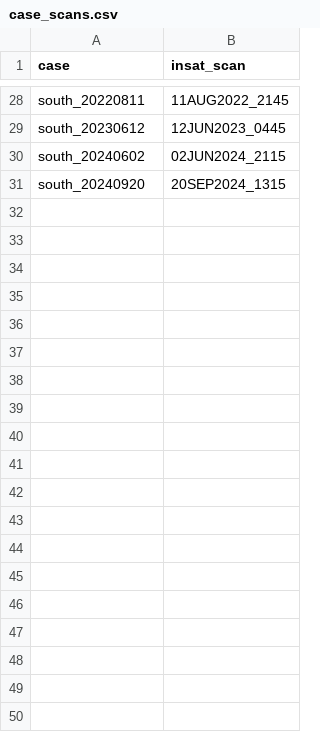
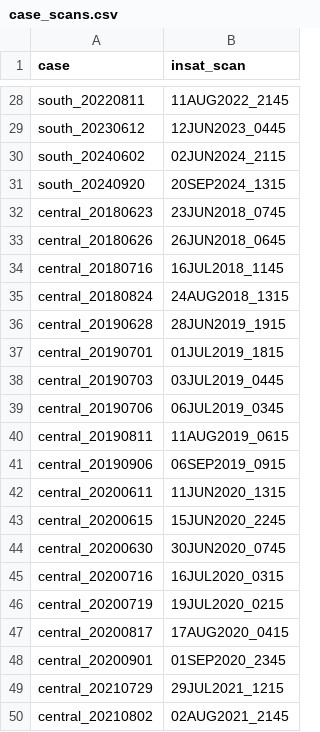
Before and after one commit to bapallinaveen60/PyGeoParallax-IN, a CSV file: 00_Documentation/events/case_scans.csv, drawn as a sheet; only a part is shown, gaps mark what is left out; the diff covers the shown part only; the diff names each change by its address in the sheet, - before the commit and + after, or states it on an @@ line.

```diff
--- a/00_Documentation/events/case_scans.csv
+++ b/00_Documentation/events/case_scans.csv
+row 32: central_20180623 | 23JUN2018_0745
+row 33: central_20180626 | 26JUN2018_0645
+row 34: central_20180716 | 16JUL2018_1145
+row 35: central_20180824 | 24AUG2018_1315
+row 36: central_20190628 | 28JUN2019_1915
+row 37: central_20190701 | 01JUL2019_1815
+row 38: central_20190703 | 03JUL2019_0445
+row 39: central_20190706 | 06JUL2019_0345
+row 40: central_20190811 | 11AUG2019_0615
+row 41: central_20190906 | 06SEP2019_0915
+row 42: central_20200611 | 11JUN2020_1315
+row 43: central_20200615 | 15JUN2020_2245
+row 44: central_20200630 | 30JUN2020_0745
+row 45: central_20200716 | 16JUL2020_0315
+row 46: central_20200719 | 19JUL2020_0215
+row 47: central_20200817 | 17AUG2020_0415
+row 48: central_20200901 | 01SEP2020_2345
+row 49: central_20210729 | 29JUL2021_1215
+row 50: central_20210802 | 02AUG2021_2145
```
Also changed, not shown: 14 added rows elsewhere in this file, 6 other files.
